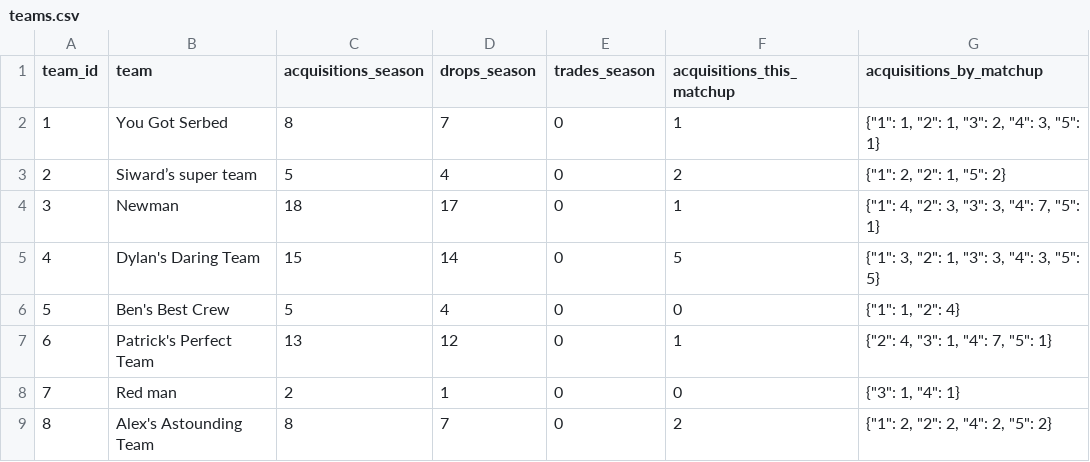
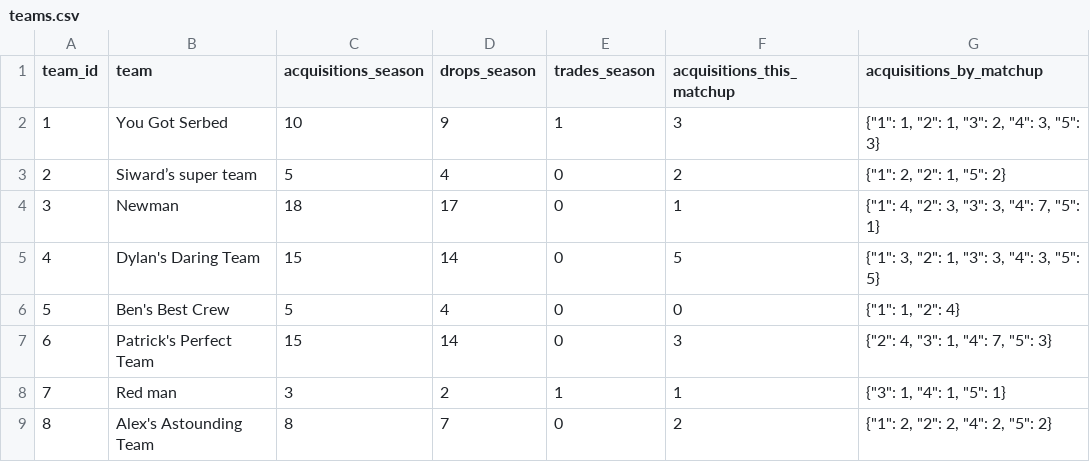
Before and after one commit to luke8mcm/blue-ballers-relay, a CSV file: data/teams.csv, drawn as a sheet.

```diff
--- a/data/teams.csv
+++ b/data/teams.csv
@@ -1,3 +1,3 @@
 team_id,team,acquisitions_season,drops_season,trades_season,acquisitions_this_matchup,acquisitions_by_matchup
-1,You Got Serbed,8,7,0,1,"{""1"": 1, ""2"": 1, ""3"": 2, ""4"": 3, ""5"": 1}"
+1,You Got Serbed,10,9,1,3,"{""1"": 1, ""2"": 1, ""3"": 2, ""4"": 3, ""5"": 3}"
 2,Siward’s super team ,5,4,0,2,"{""1"": 2, ""2"": 1, ""5"": 2}"
@@ -6,4 +6,4 @@ team_id,team,acquisitions_season,drops_season,trades_season,acquisitions_this_ma
 5,Ben's Best Crew,5,4,0,0,"{""1"": 1, ""2"": 4}"
-6,Patrick's Perfect Team,13,12,0,1,"{""2"": 4, ""3"": 1, ""4"": 7, ""5"": 1}"
-7,Red man,2,1,0,0,"{""3"": 1, ""4"": 1}"
+6,Patrick's Perfect Team,15,14,0,3,"{""2"": 4, ""3"": 1, ""4"": 7, ""5"": 3}"
+7,Red man,3,2,1,1,"{""3"": 1, ""4"": 1, ""5"": 1}"
 8,Alex's Astounding Team,8,7,0,2,"{""1"": 2, ""2"": 2, ""4"": 2, ""5"": 2}"
```
Also changed, not shown: data/free_agents.csv, data/matchups.csv, 2 other files.
